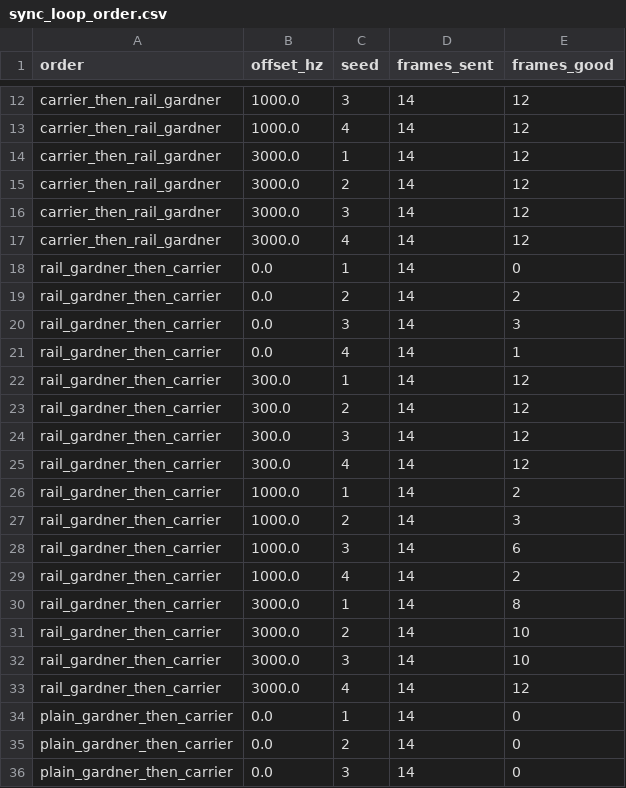
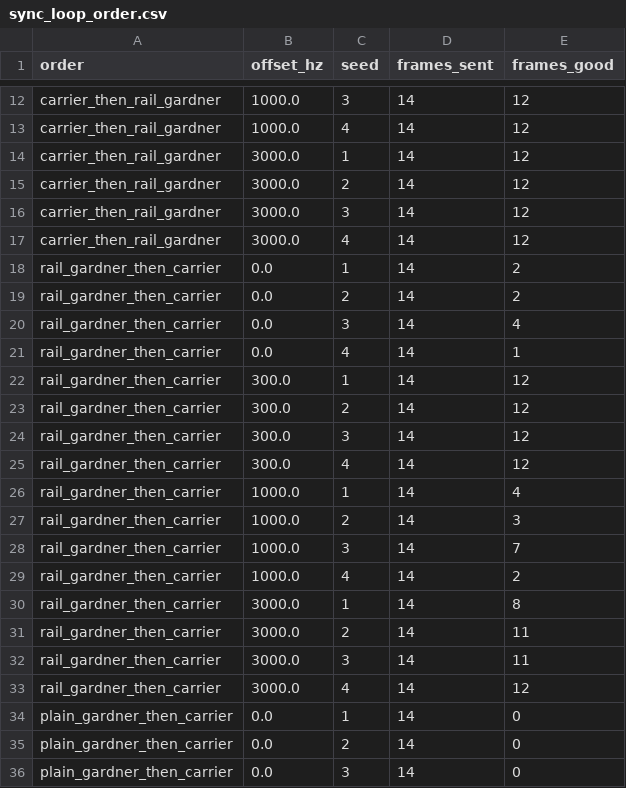
Before and after one commit to RodeanAzari/ccsds-meteor-lrpt-receiver, a CSV file: data/results/sync_loop_order.csv, drawn as a sheet; only a part is shown, gaps mark what is left out.

```diff
--- a/data/results/sync_loop_order.csv
+++ b/data/results/sync_loop_order.csv
@@ -17,5 +17,5 @@ carrier_then_rail_gardner,3000.0,3,14,12
 carrier_then_rail_gardner,3000.0,4,14,12
-rail_gardner_then_carrier,0.0,1,14,0
+rail_gardner_then_carrier,0.0,1,14,2
 rail_gardner_then_carrier,0.0,2,14,2
-rail_gardner_then_carrier,0.0,3,14,3
+rail_gardner_then_carrier,0.0,3,14,4
 rail_gardner_then_carrier,0.0,4,14,1
@@ -25,9 +25,9 @@ rail_gardner_then_carrier,300.0,3,14,12
 rail_gardner_then_carrier,300.0,4,14,12
-rail_gardner_then_carrier,1000.0,1,14,2
+rail_gardner_then_carrier,1000.0,1,14,4
 rail_gardner_then_carrier,1000.0,2,14,3
-rail_gardner_then_carrier,1000.0,3,14,6
+rail_gardner_then_carrier,1000.0,3,14,7
 rail_gardner_then_carrier,1000.0,4,14,2
 rail_gardner_then_carrier,3000.0,1,14,8
-rail_gardner_then_carrier,3000.0,2,14,10
-rail_gardner_then_carrier,3000.0,3,14,10
+rail_gardner_then_carrier,3000.0,2,14,11
+rail_gardner_then_carrier,3000.0,3,14,11
 rail_gardner_then_carrier,3000.0,4,14,12
```
Also changed, not shown: data/results/fer_full_chain.csv, data/results/sync_costas_bw.csv, 24 other files.
